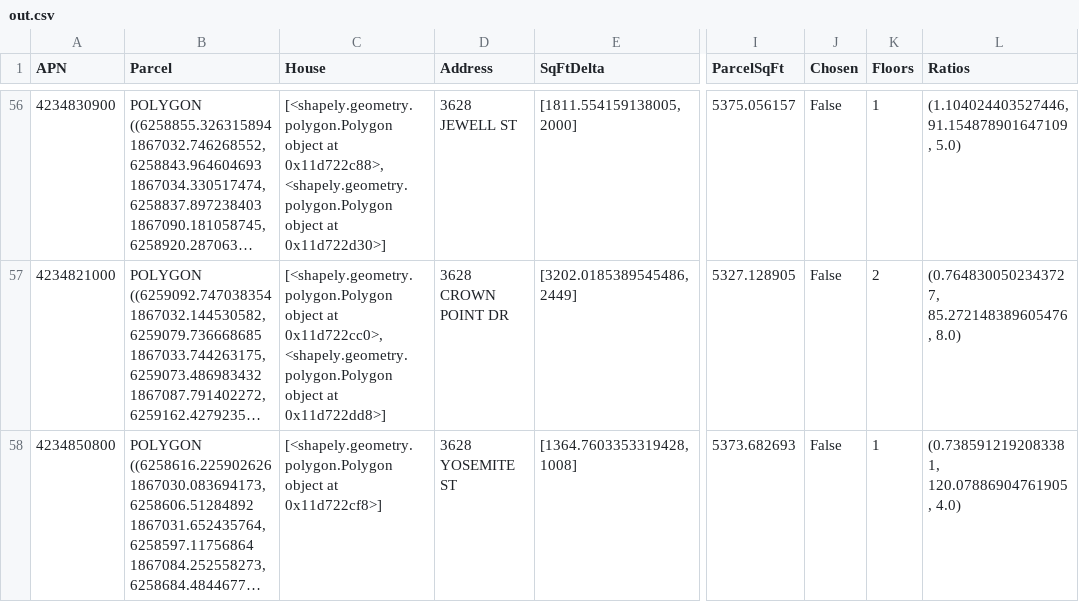
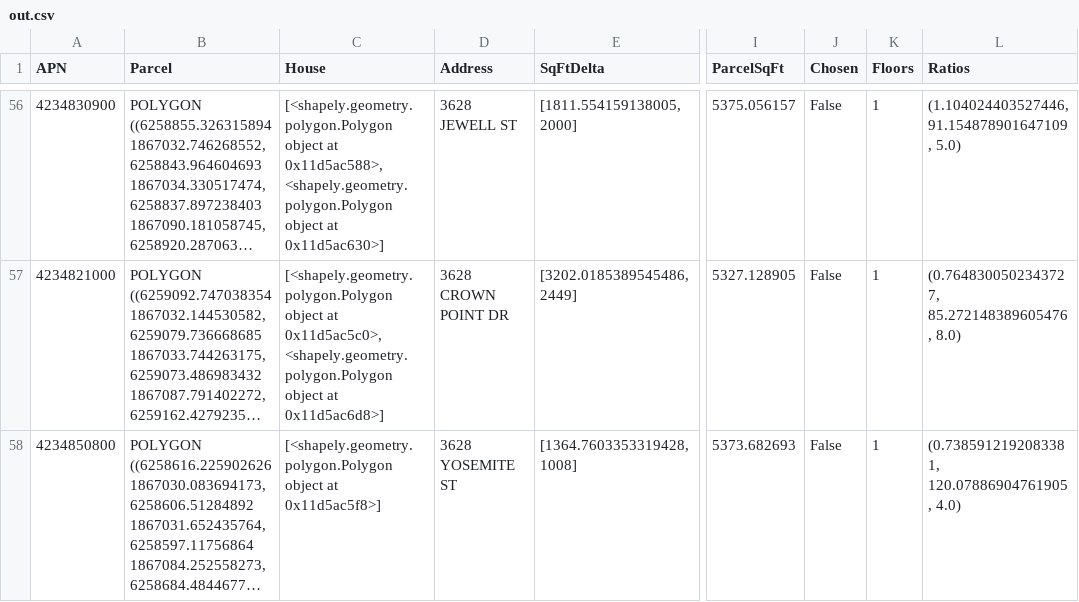
Before and after one commit to samyachour/Corelogic_Challenge, a CSV file: out.csv, drawn as a sheet; only a part is shown, gaps mark what is left out; long unchanged cells end in …; the diff covers the shown part only; the diff names each change by its address in the sheet, - before the commit and + after, or states it on an @@ line.

Commit message:
Fixed zillow floor num entry, plotted chosen house

```diff
--- a/out.csv
+++ b/out.csv
-C56 (House): …object at 0x11d722c88>, <shapely.geometry.polygon.Polygon object at 0x11d722d30>]
+C56 (House): …object at 0x11d5ac588>, <shapely.geometry.polygon.Polygon object at 0x11d5ac630>]
-C57 (House): …object at 0x11d722cc0>, <shapely.geometry.polygon.Polygon object at 0x11d722dd8>]
+C57 (House): …object at 0x11d5ac5c0>, <shapely.geometry.polygon.Polygon object at 0x11d5ac6d8>]
-K57 (Floors): 2
+K57 (Floors): 1
-C58 (House): …object at 0x11d722cf8>]
+C58 (House): …object at 0x11d5ac5f8>]
```
Also changed, not shown: 59 edited cells elsewhere in this file, 3 other files.
